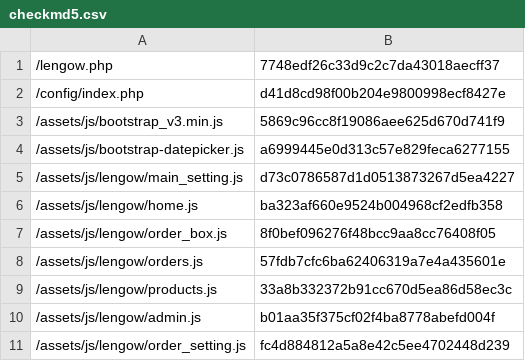
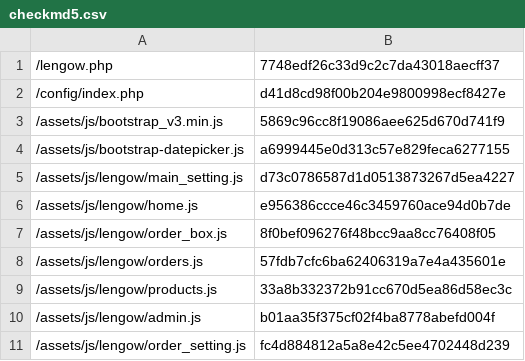
Before and after one commit to lengow/plugin-woocommerce, a CSV file: toolbox/checkmd5.csv, drawn as a sheet; only a part is shown.

```diff
--- a/toolbox/checkmd5.csv
+++ b/toolbox/checkmd5.csv
@@ -5,3 +5,3 @@
 /assets/js/lengow/main_setting.js|d73c0786587d1d0513873267d5ea4227
-/assets/js/lengow/home.js|ba323af660e9524b004968cf2edfb358
+/assets/js/lengow/home.js|e956386ccce46c3459760ace94d0b7de
 /assets/js/lengow/order_box.js|8f0bef096276f48bcc9aa8cc76408f05
```
Also changed, not shown: 2 other files.
